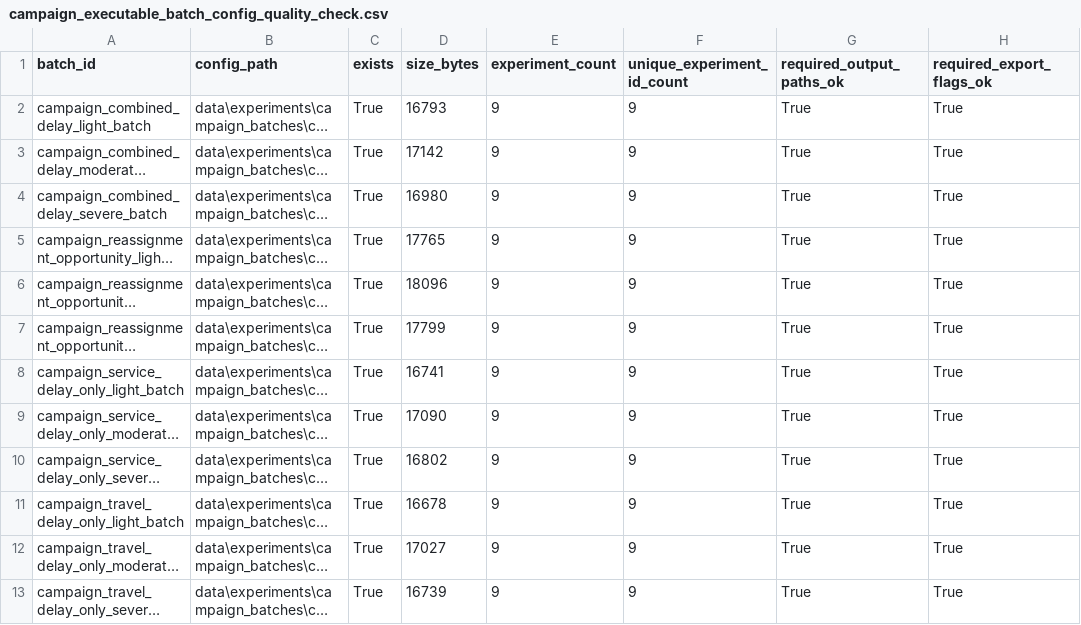
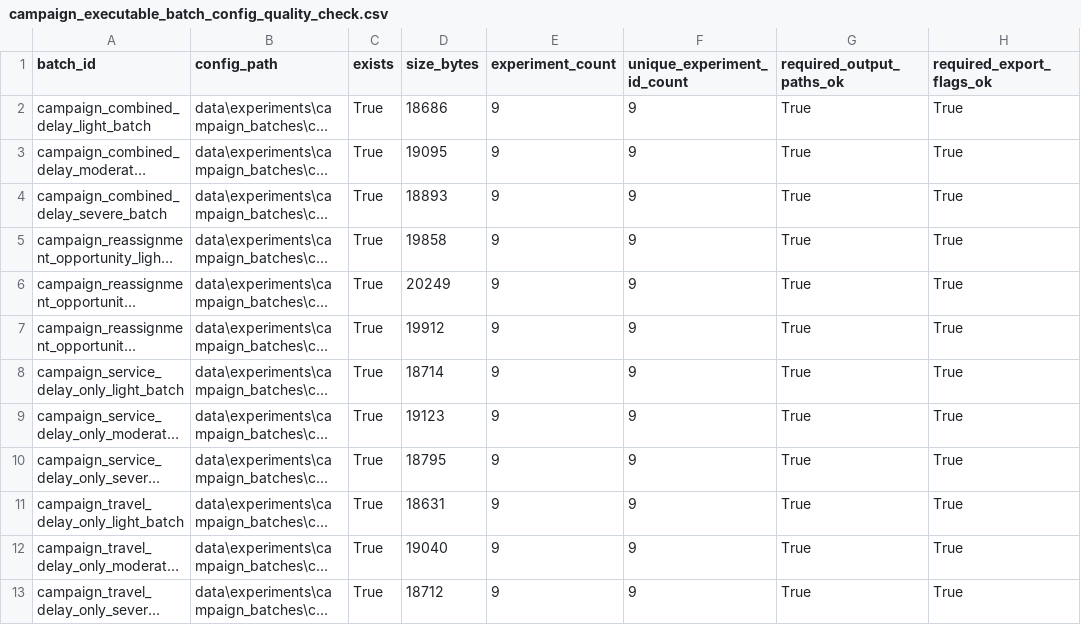
Before and after one commit to yurimonteiro94/FieldOpsLab, a CSV file: analysis/reports/campaign_executable_batch_config_quality_check.csv, drawn as a sheet; only a part is shown; long unchanged cells end in …; the diff names each change by its address in the sheet, - before the commit and + after, or states it on an @@ line.

Commit message:
Connect campaign batch configs to perturbation plans

```diff
--- a/analysis/reports/campaign_executable_batch_config_quality_check.csv
+++ b/analysis/reports/campaign_executable_batch_config_quality_check.csv
-D2 (size_bytes): 16793
+D2 (size_bytes): 18686
-D3 (size_bytes): 17142
+D3 (size_bytes): 19095
-D4 (size_bytes): 16980
+D4 (size_bytes): 18893
-D5 (size_bytes): 17765
+D5 (size_bytes): 19858
-D6 (size_bytes): 18096
+D6 (size_bytes): 20249
-D7 (size_bytes): 17799
+D7 (size_bytes): 19912
-D8 (size_bytes): 16741
+D8 (size_bytes): 18714
-D9 (size_bytes): 17090
+D9 (size_bytes): 19123
-D10 (size_bytes): 16802
+D10 (size_bytes): 18795
-D11 (size_bytes): 16678
+D11 (size_bytes): 18631
-D12 (size_bytes): 17027
+D12 (size_bytes): 19040
-D13 (size_bytes): 16739
+D13 (size_bytes): 18712
```
Also changed, not shown: 33 other files.
